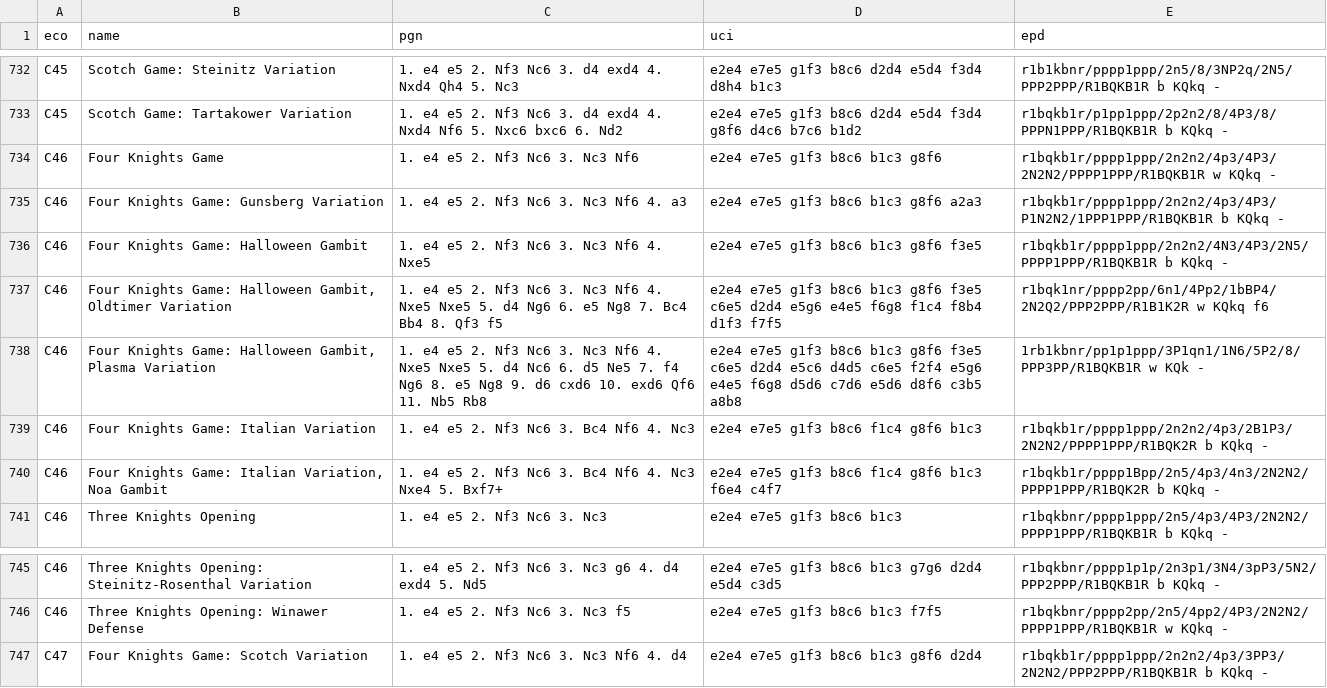
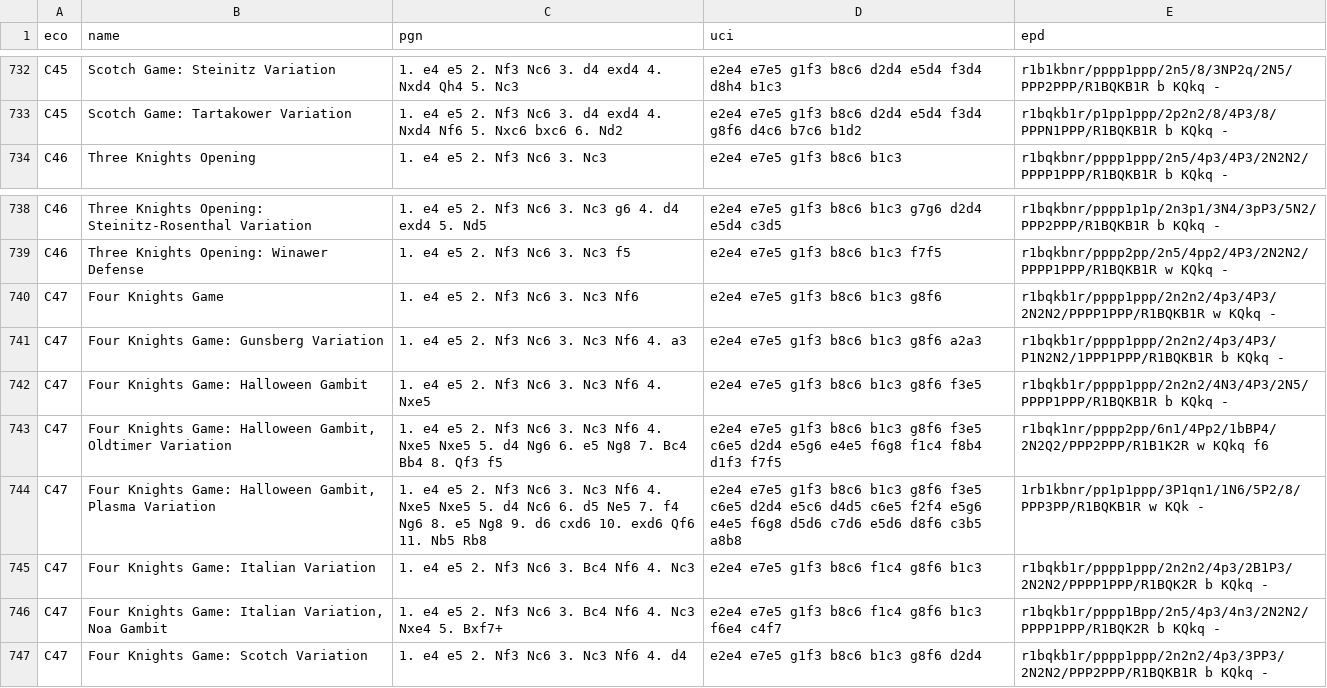
Before and after one commit to lichess-org/chess-openings, a TSV file: dist/c.tsv, drawn as a sheet; only a part is shown, gaps mark what is left out.

```diff
--- a/dist/c.tsv
+++ b/dist/c.tsv
@@ -733,9 +733,2 @@ C45	Scotch Game: Steinitz Variation	1. e4 e5 2. Nf3 Nc6 3. d4 exd4 4. Nxd4 Qh4 5
 C45	Scotch Game: Tartakower Variation	1. e4 e5 2. Nf3 Nc6 3. d4 exd4 4. Nxd4 Nf6 5. Nxc6 bxc6 6. Nd2	e2e4 e7e5 g1f3 b8c6 d2d4 e5d4 f3d4 g8f6 d4c6 b7c6 b1d2	r1bqkb1r/p1pp1ppp/2p2n2/8/4P3/8/PPPN1PPP/R1BQKB1R b KQkq -
-C46	Four Knights Game	1. e4 e5 2. Nf3 Nc6 3. Nc3 Nf6	e2e4 e7e5 g1f3 b8c6 b1c3 g8f6	r1bqkb1r/pppp1ppp/2n2n2/4p3/4P3/2N2N2/PPPP1PPP/R1BQKB1R w KQkq -
-C46	Four Knights Game: Gunsberg Variation	1. e4 e5 2. Nf3 Nc6 3. Nc3 Nf6 4. a3	e2e4 e7e5 g1f3 b8c6 b1c3 g8f6 a2a3	r1bqkb1r/pppp1ppp/2n2n2/4p3/4P3/P1N2N2/1PPP1PPP/R1BQKB1R b KQkq -
-C46	Four Knights Game: Halloween Gambit	1. e4 e5 2. Nf3 Nc6 3. Nc3 Nf6 4. Nxe5	e2e4 e7e5 g1f3 b8c6 b1c3 g8f6 f3e5	r1bqkb1r/pppp1ppp/2n2n2/4N3/4P3/2N5/PPPP1PPP/R1BQKB1R b KQkq -
-C46	Four Knights Game: Halloween Gambit, Oldtimer Variation	1. e4 e5 2. Nf3 Nc6 3. Nc3 Nf6 4. Nxe5 Nxe5 5. d4 Ng6 6. e5 Ng8 7. Bc4 Bb4 8. Qf3 f5	e2e4 e7e5 g1f3 b8c6 b1c3 g8f6 f3e5 c6e5 d2d4 e5g6 e4e5 f6g8 f1c4 f8b4 d1f3 f7f5	r1bqk1nr/pppp2pp/6n1/4Pp2/1bBP4/2N2Q2/PPP2PPP/R1B1K2R w KQkq f6
-C46	Four Knights Game: Halloween Gambit, Plasma Variation	1. e4 e5 2. Nf3 Nc6 3. Nc3 Nf6 4. Nxe5 Nxe5 5. d4 Nc6 6. d5 Ne5 7. f4 Ng6 8. e5 Ng8 9. d6 cxd6 10. exd6 Qf6 11. Nb5 Rb8	e2e4 e7e5 g1f3 b8c6 b1c3 g8f6 f3e5 c6e5 d2d4 e5c6 d4d5 c6e5 f2f4 e5g6 e4e5 f6g8 d5d6 c7d6 e5d6 d8f6 c3b5 a8b8	1rb1kbnr/pp1p1ppp/3P1qn1/1N6/5P2/8/PPP3PP/R1BQKB1R w KQk -
-C46	Four Knights Game: Italian Variation	1. e4 e5 2. Nf3 Nc6 3. Bc4 Nf6 4. Nc3	e2e4 e7e5 g1f3 b8c6 f1c4 g8f6 b1c3	r1bqkb1r/pppp1ppp/2n2n2/4p3/2B1P3/2N2N2/PPPP1PPP/R1BQK2R b KQkq -
-C46	Four Knights Game: Italian Variation, Noa Gambit	1. e4 e5 2. Nf3 Nc6 3. Bc4 Nf6 4. Nc3 Nxe4 5. Bxf7+	e2e4 e7e5 g1f3 b8c6 f1c4 g8f6 b1c3 f6e4 c4f7	r1bqkb1r/pppp1Bpp/2n5/4p3/4n3/2N2N2/PPPP1PPP/R1BQK2R b KQkq -
 C46	Three Knights Opening	1. e4 e5 2. Nf3 Nc6 3. Nc3	e2e4 e7e5 g1f3 b8c6 b1c3	r1bqkbnr/pppp1ppp/2n5/4p3/4P3/2N2N2/PPPP1PPP/R1BQKB1R b KQkq -
@@ -746,2 +739,9 @@ C46	Three Knights Opening: Steinitz-Rosenthal Variation	1. e4 e5 2. Nf3 Nc6 3. N
 C46	Three Knights Opening: Winawer Defense	1. e4 e5 2. Nf3 Nc6 3. Nc3 f5	e2e4 e7e5 g1f3 b8c6 b1c3 f7f5	r1bqkbnr/pppp2pp/2n5/4pp2/4P3/2N2N2/PPPP1PPP/R1BQKB1R w KQkq -
+C47	Four Knights Game	1. e4 e5 2. Nf3 Nc6 3. Nc3 Nf6	e2e4 e7e5 g1f3 b8c6 b1c3 g8f6	r1bqkb1r/pppp1ppp/2n2n2/4p3/4P3/2N2N2/PPPP1PPP/R1BQKB1R w KQkq -
+C47	Four Knights Game: Gunsberg Variation	1. e4 e5 2. Nf3 Nc6 3. Nc3 Nf6 4. a3	e2e4 e7e5 g1f3 b8c6 b1c3 g8f6 a2a3	r1bqkb1r/pppp1ppp/2n2n2/4p3/4P3/P1N2N2/1PPP1PPP/R1BQKB1R b KQkq -
+C47	Four Knights Game: Halloween Gambit	1. e4 e5 2. Nf3 Nc6 3. Nc3 Nf6 4. Nxe5	e2e4 e7e5 g1f3 b8c6 b1c3 g8f6 f3e5	r1bqkb1r/pppp1ppp/2n2n2/4N3/4P3/2N5/PPPP1PPP/R1BQKB1R b KQkq -
+C47	Four Knights Game: Halloween Gambit, Oldtimer Variation	1. e4 e5 2. Nf3 Nc6 3. Nc3 Nf6 4. Nxe5 Nxe5 5. d4 Ng6 6. e5 Ng8 7. Bc4 Bb4 8. Qf3 f5	e2e4 e7e5 g1f3 b8c6 b1c3 g8f6 f3e5 c6e5 d2d4 e5g6 e4e5 f6g8 f1c4 f8b4 d1f3 f7f5	r1bqk1nr/pppp2pp/6n1/4Pp2/1bBP4/2N2Q2/PPP2PPP/R1B1K2R w KQkq f6
+C47	Four Knights Game: Halloween Gambit, Plasma Variation	1. e4 e5 2. Nf3 Nc6 3. Nc3 Nf6 4. Nxe5 Nxe5 5. d4 Nc6 6. d5 Ne5 7. f4 Ng6 8. e5 Ng8 9. d6 cxd6 10. exd6 Qf6 11. Nb5 Rb8	e2e4 e7e5 g1f3 b8c6 b1c3 g8f6 f3e5 c6e5 d2d4 e5c6 d4d5 c6e5 f2f4 e5g6 e4e5 f6g8 d5d6 c7d6 e5d6 d8f6 c3b5 a8b8	1rb1kbnr/pp1p1ppp/3P1qn1/1N6/5P2/8/PPP3PP/R1BQKB1R w KQk -
+C47	Four Knights Game: Italian Variation	1. e4 e5 2. Nf3 Nc6 3. Bc4 Nf6 4. Nc3	e2e4 e7e5 g1f3 b8c6 f1c4 g8f6 b1c3	r1bqkb1r/pppp1ppp/2n2n2/4p3/2B1P3/2N2N2/PPPP1PPP/R1BQK2R b KQkq -
+C47	Four Knights Game: Italian Variation, Noa Gambit	1. e4 e5 2. Nf3 Nc6 3. Bc4 Nf6 4. Nc3 Nxe4 5. Bxf7+	e2e4 e7e5 g1f3 b8c6 f1c4 g8f6 b1c3 f6e4 c4f7	r1bqkb1r/pppp1Bpp/2n5/4p3/4n3/2N2N2/PPPP1PPP/R1BQK2R b KQkq -
 C47	Four Knights Game: Scotch Variation	1. e4 e5 2. Nf3 Nc6 3. Nc3 Nf6 4. d4	e2e4 e7e5 g1f3 b8c6 b1c3 g8f6 d2d4	r1bqkb1r/pppp1ppp/2n2n2/4p3/3PP3/2N2N2/PPP2PPP/R1BQKB1R b KQkq -
```
Also changed, not shown: c.tsv.
